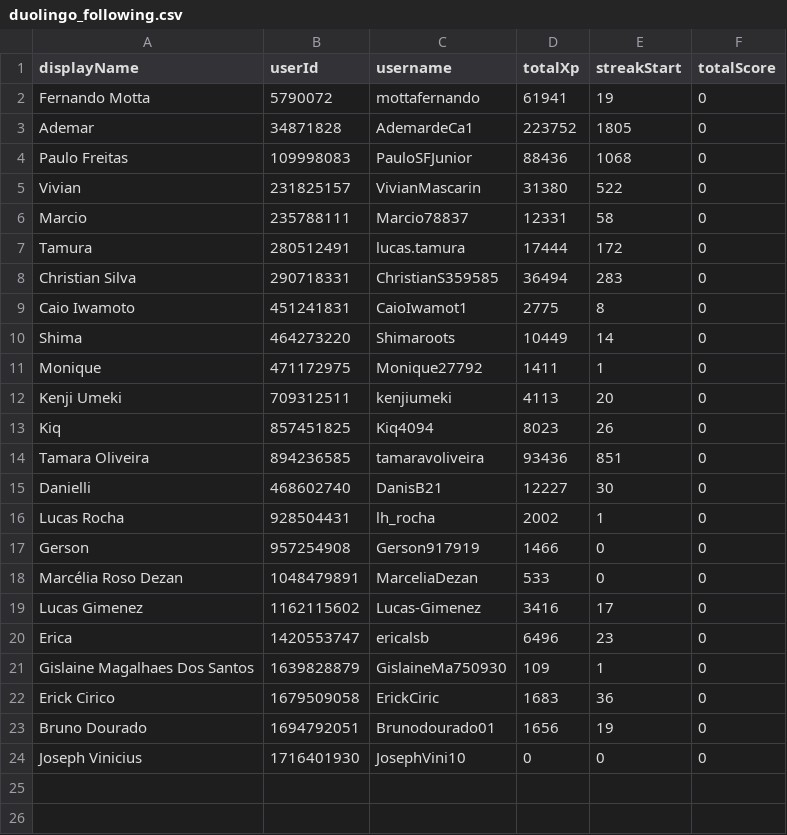
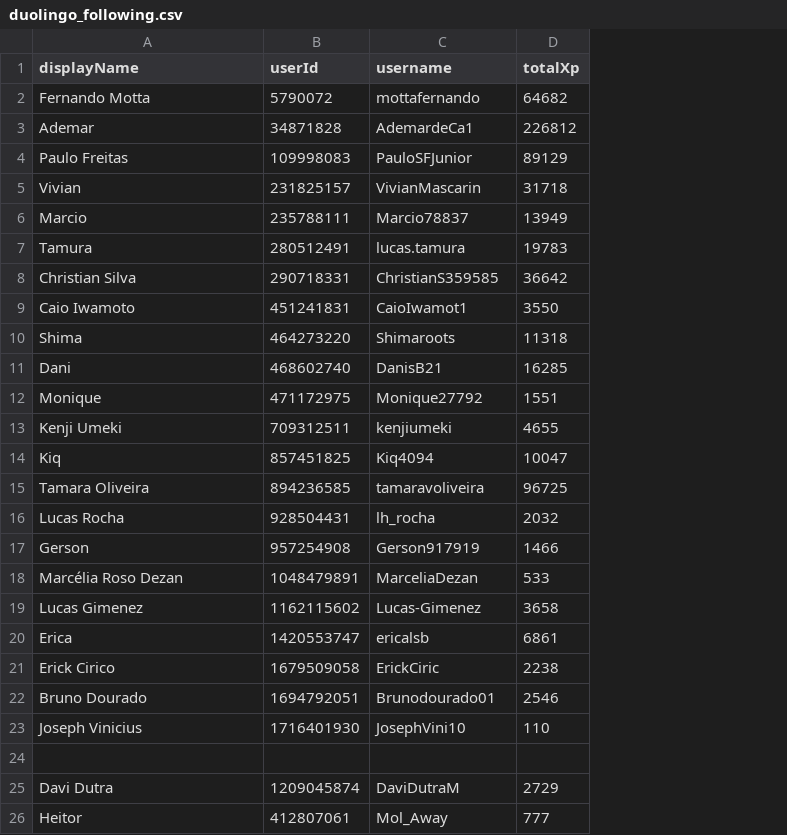
Before and after one commit to lucastamura/Duolingo-challeng, a CSV file: assets/database/duolingo_following.csv, drawn as a sheet; removed rows and columns are numbered as before the commit, all else as after; the diff names each change by its address in the sheet, - before the commit and + after, or states it on an @@ line.

```diff
--- a/assets/database/duolingo_following.csv
+++ b/assets/database/duolingo_following.csv
-column E (streakStart), rows 2-14: 19 | 1805 | 1068 | 522 | 58 | 172 | 283 | 8 | 14 | 1 | 20 | 26 | 851; rows 16-20: 1 | 0 | 0 | 17 | 23; rows 22-24: 36 | 19 | 0
-column F (totalScore), rows 2-14: all 0; rows 16-20: all 0; rows 22-24: all 0
-D2 (totalXp): 61941
+D2 (totalXp): 64682
-D3 (totalXp): 223752
+D3 (totalXp): 226812
-D4 (totalXp): 88436
+D4 (totalXp): 89129
-D5 (totalXp): 31380
+D5 (totalXp): 31718
-D6 (totalXp): 12331
+D6 (totalXp): 13949
-D7 (totalXp): 17444
+D7 (totalXp): 19783
-D8 (totalXp): 36494
+D8 (totalXp): 36642
-D9 (totalXp): 2775
+D9 (totalXp): 3550
-D10 (totalXp): 10449
+D10 (totalXp): 11318
+row 11: Dani | 468602740 | DanisB21 | 16285
-D12 (totalXp): 1411
+D12 (totalXp): 1551
-D13 (totalXp): 4113
+D13 (totalXp): 4655
-D14 (totalXp): 8023
+D14 (totalXp): 10047
-D15 (totalXp): 93436
+D15 (totalXp): 96725
-row 15: Danielli | 468602740 | DanisB21 | 12227 | 30 | 0
-D16 (totalXp): 2002
+D16 (totalXp): 2032
-D19 (totalXp): 3416
+D19 (totalXp): 3658
-D20 (totalXp): 6496
+D20 (totalXp): 6861
-row 21: Gislaine Magalhaes Dos Santos | 1639828879 | GislaineMa750930 | 109 | 1 | 0
-D21 (totalXp): 1683
+D21 (totalXp): 2238
-D22 (totalXp): 1656
+D22 (totalXp): 2546
-D23 (totalXp): 0
+D23 (totalXp): 110
+row 24: (empty)
+row 25: Davi Dutra | 1209045874 | DaviDutraM | 2729
+row 26: Heitor | 412807061 | Mol_Away | 777
```
Also changed, not shown: assets/database/users.csv, 2 other files.
